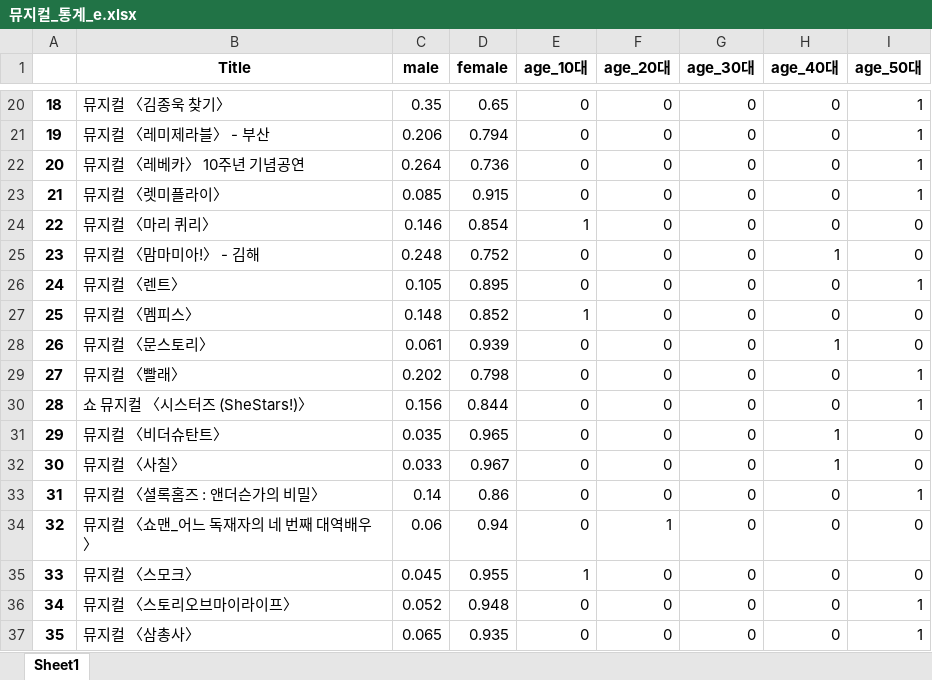
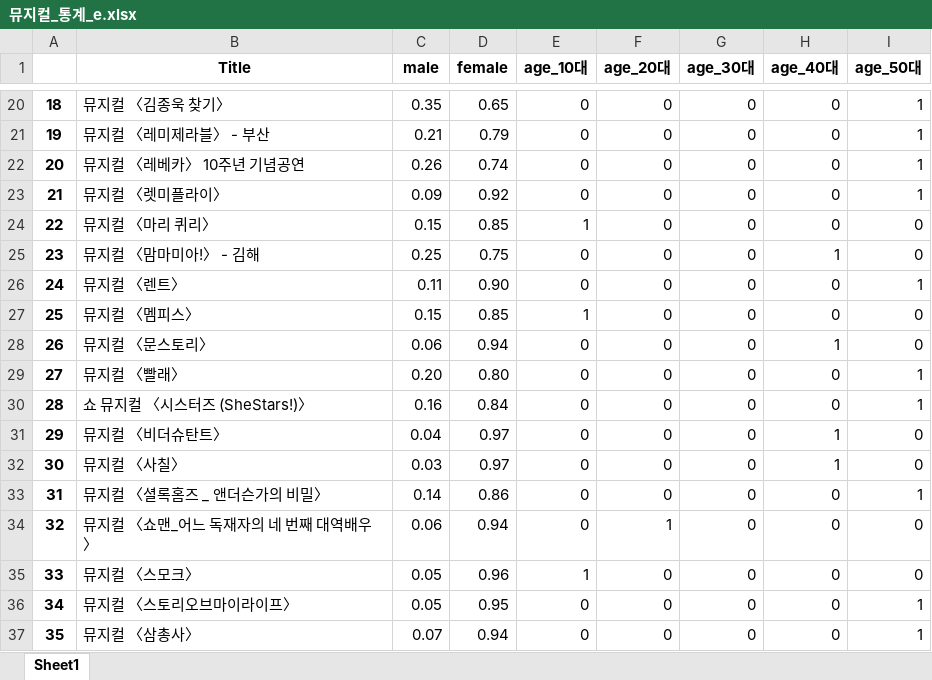
Before and after one commit to lightwsrld/Recommendation_Web, an Excel workbook: 데이터/뮤지컬/뮤지컬_통계_e.xlsx, sheet Sheet1, drawn as a sheet; only a part is shown, gaps mark what is left out; values as stored, in another font and other column widths than the file's, no borders; charts and pictures not drawn; the diff covers the shown part only; the diff names each change by its address in the sheet, - before the commit and + after, or states it on an @@ line.

```diff
--- a/데이터/뮤지컬/뮤지컬_통계_e.xlsx (sheet Sheet1)
+++ b/데이터/뮤지컬/뮤지컬_통계_e.xlsx (sheet Sheet1)
-C21 (male): 0.206
+C21 (male): 0.21
-D21 (female): 0.794
+D21 (female): 0.79
-C22 (male): 0.264
+C22 (male): 0.26
-D22 (female): 0.736
+D22 (female): 0.74
-C23 (male): 0.085
+C23 (male): 0.09
-D23 (female): 0.915
+D23 (female): 0.92
-C24 (male): 0.146
+C24 (male): 0.15
-D24 (female): 0.854
+D24 (female): 0.85
-C25 (male): 0.248
+C25 (male): 0.25
-D25 (female): 0.752
+D25 (female): 0.75
-C26 (male): 0.105
+C26 (male): 0.11
-D26 (female): 0.895
+D26 (female): 0.90
-C27 (male): 0.148
+C27 (male): 0.15
-D27 (female): 0.852
+D27 (female): 0.85
-C28 (male): 0.061
+C28 (male): 0.06
-D28 (female): 0.939
+D28 (female): 0.94
-C29 (male): 0.202
+C29 (male): 0.20
-D29 (female): 0.798
+D29 (female): 0.80
-C30 (male): 0.156
+C30 (male): 0.16
-D30 (female): 0.844
+D30 (female): 0.84
-C31 (male): 0.035
+C31 (male): 0.04
-D31 (female): 0.965
+D31 (female): 0.97
-C32 (male): 0.033
+C32 (male): 0.03
-D32 (female): 0.967
+D32 (female): 0.97
-B33 (Title): 뮤지컬 〈셜록홈즈 : 앤더슨가의 비밀〉
+B33 (Title): 뮤지컬 〈셜록홈즈 _ 앤더슨가의 비밀〉
-C35 (male): 0.045
+C35 (male): 0.05
-D35 (female): 0.955
+D35 (female): 0.96
-C36 (male): 0.052
+C36 (male): 0.05
-D36 (female): 0.948
+D36 (female): 0.95
-C37 (male): 0.065
+C37 (male): 0.07
-D37 (female): 0.935
+D37 (female): 0.94
```
Also changed, not shown: 76 edited cells elsewhere in this sheet, charts or pictures, 데이터/뮤지컬/musicalTop77_star.xlsx, 데이터/뮤지컬/뮤지컬_TOP77.xlsx, 15 other files.
